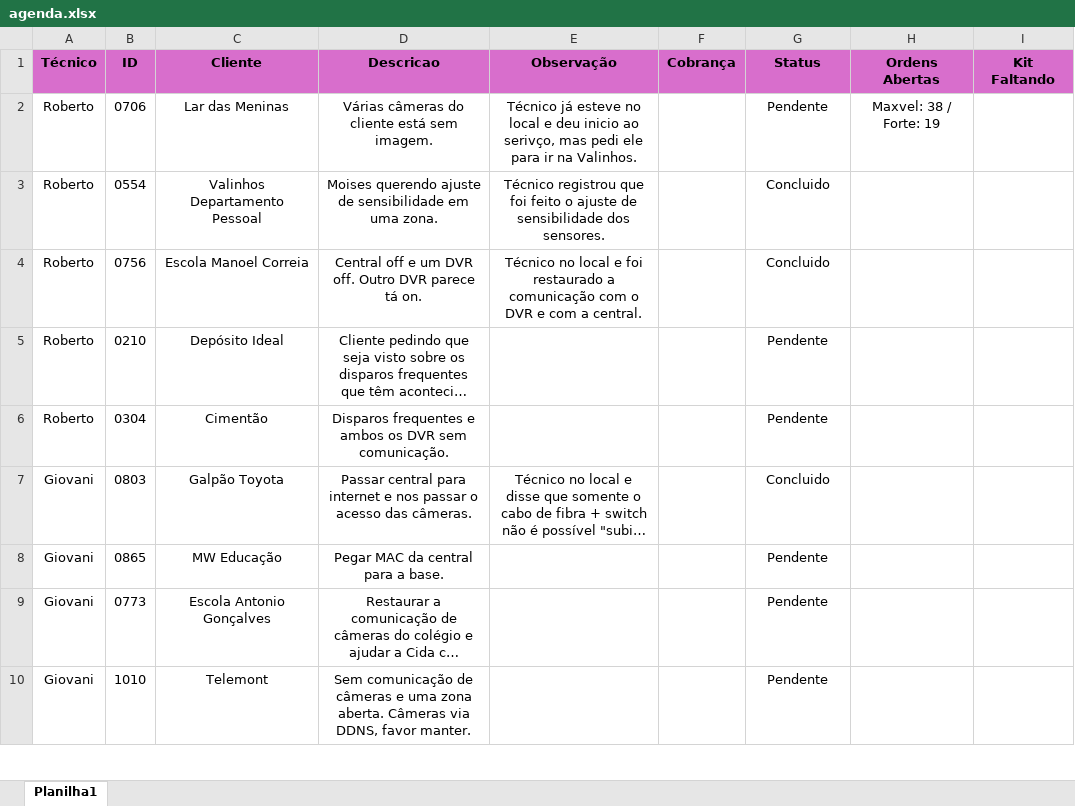
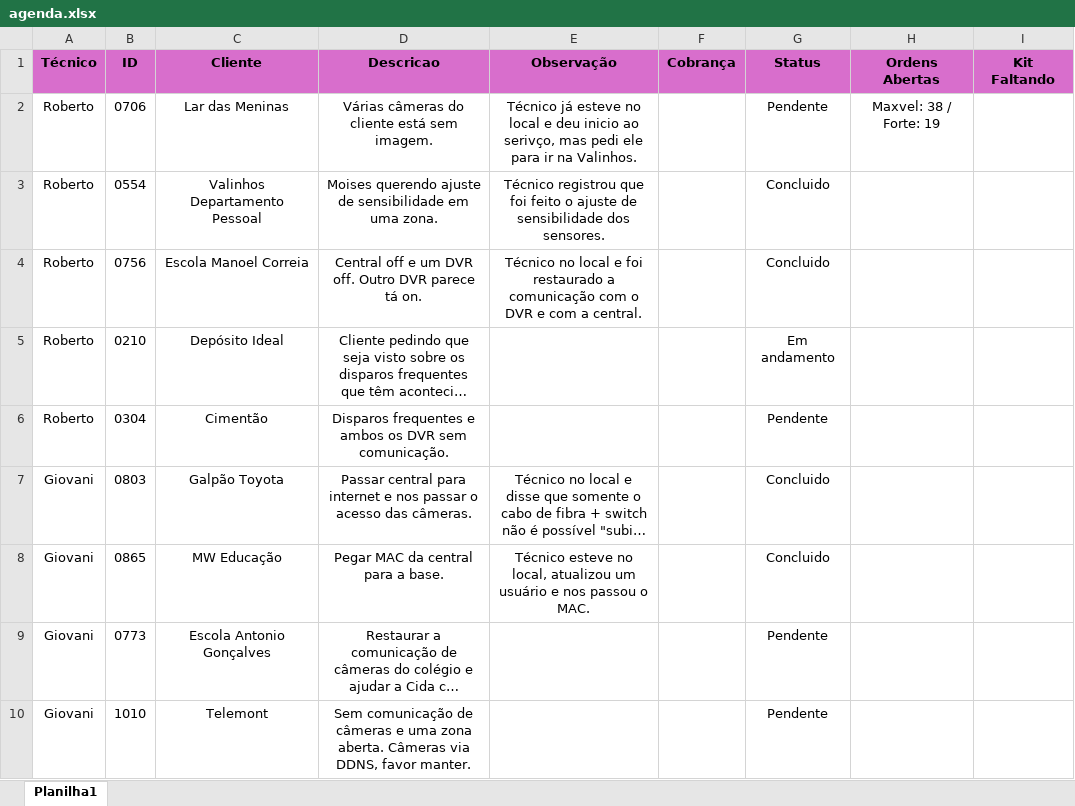
Before and after one commit to pedrohcarvalho201-spec/painel-agenda-tecnica, an Excel workbook: agenda.xlsx, sheet Planilha1, drawn as a sheet; only a part is shown; long unchanged cells end in …; values as stored, in another font and other column widths than the file's, no borders; the diff names each change by its address in the sheet, - before the commit and + after, or states it on an @@ line.

Commit message:
Atualizacao rapida de agenda as 10:08:14,75

```diff
--- a/agenda.xlsx (sheet Planilha1)
+++ b/agenda.xlsx (sheet Planilha1)
-G5 (Status): Pendente
+G5 (Status): Em andamento
-E8 (Observação): (empty)
+E8 (Observação): Técnico esteve no local, atualizou um usuário e nos passou o MAC.
-G8 (Status): Pendente
+G8 (Status): Concluido
```
Also changed, not shown: 1 other file.
